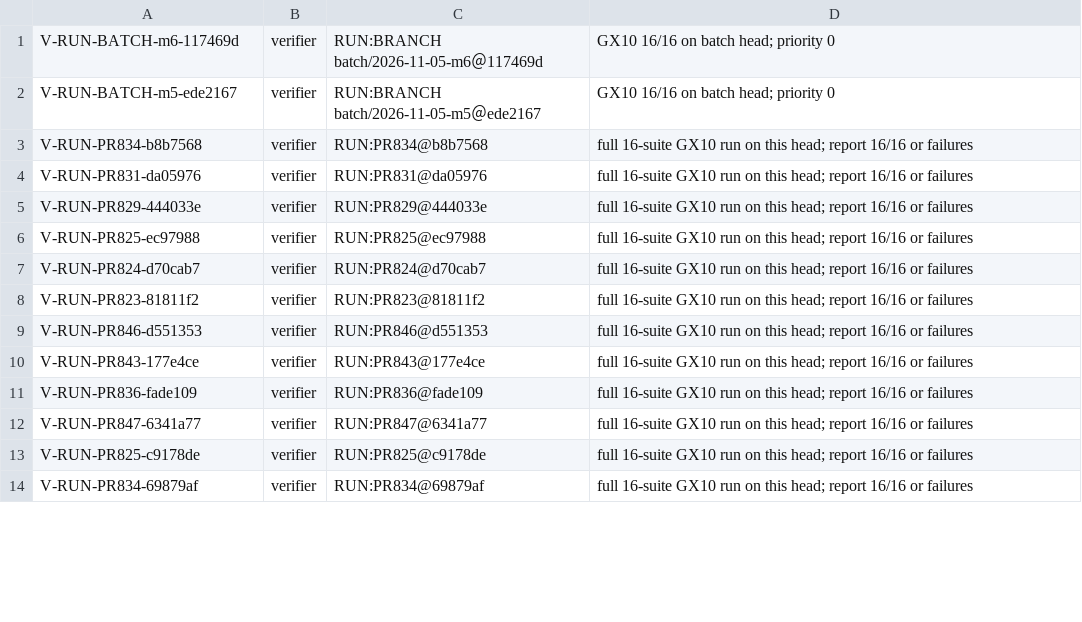
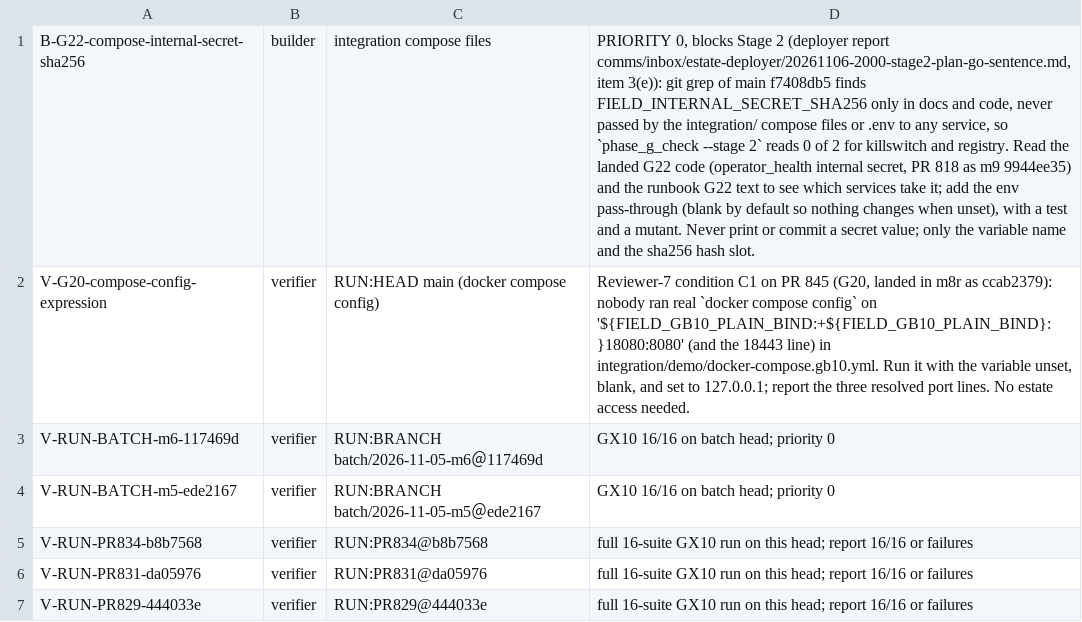
Before and after one commit to SpinStateLabs/field-platform, a TSV file: comms/WORKLIST.tsv, drawn as a sheet; only a part is shown; the shorter side is filled out with more unchanged rows; the diff names each change by its address in the sheet, - before the commit and + after, or states it on an @@ line.

Commit message:
comms: coordinator priority-0 card B-G22-compose-internal-secret-sha256 (Stage 2 blocker 3(e)) and V-G20-compose-config-expression

```diff
--- a/comms/WORKLIST.tsv
+++ b/comms/WORKLIST.tsv
+row 1: B-G22-compose-internal-secret-sha256 | builder | integration compose files | PRIORITY 0, blocks Stage 2 (deployer report comms/inbox/estate-deployer/20261106-2000-stage2-plan-go-sentence.md, item 3(e)): git grep of main f7408db5 finds FIELD_INTERNAL_SECRET_SHA256 only in docs and code, never passed by the integration/ compose files or .env to any service, so `phase_g_check --stage 2` reads 0 of 2 for killswitch and registry. Read the landed G22 code (operator_health internal secret, PR 818 as m9 9944ee35) and the runbook G22 text to see which services take it; add the env pass-through (blank by default so nothing changes when unset), with a test and a mutant. Never print or commit a secret value; only the variable name and the sha256 hash slot.
+row 2: V-G20-compose-config-expression | verifier | RUN:HEAD main (docker compose config) | Reviewer-7 condition C1 on PR 845 (G20, landed in m8r as ccab2379): nobody ran real `docker compose config` on '${FIELD_GB10_PLAIN_BIND:+${FIELD_GB10_PLAIN_BIND}:}18080:8080' (and the 18443 line) in integration/demo/docker-compose.gb10.yml. Run it with the variable unset, blank, and set to 127.0.0.1; report the three resolved port lines. No estate access needed.
```
